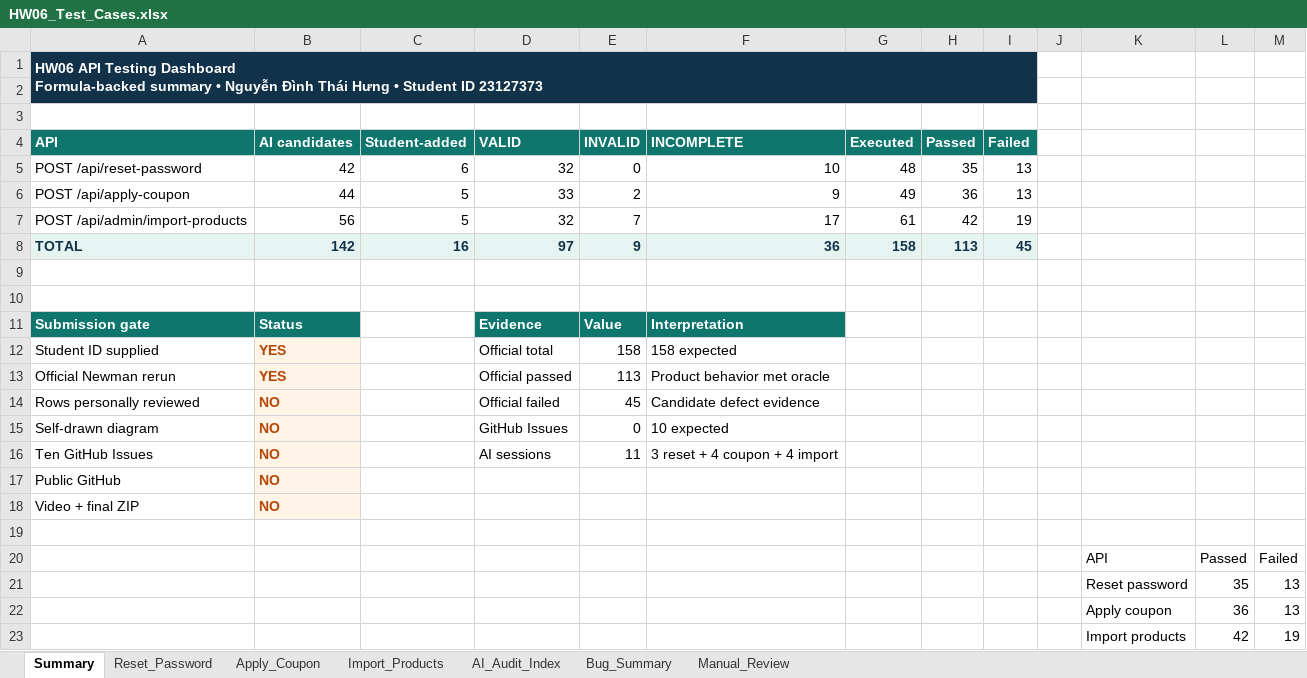
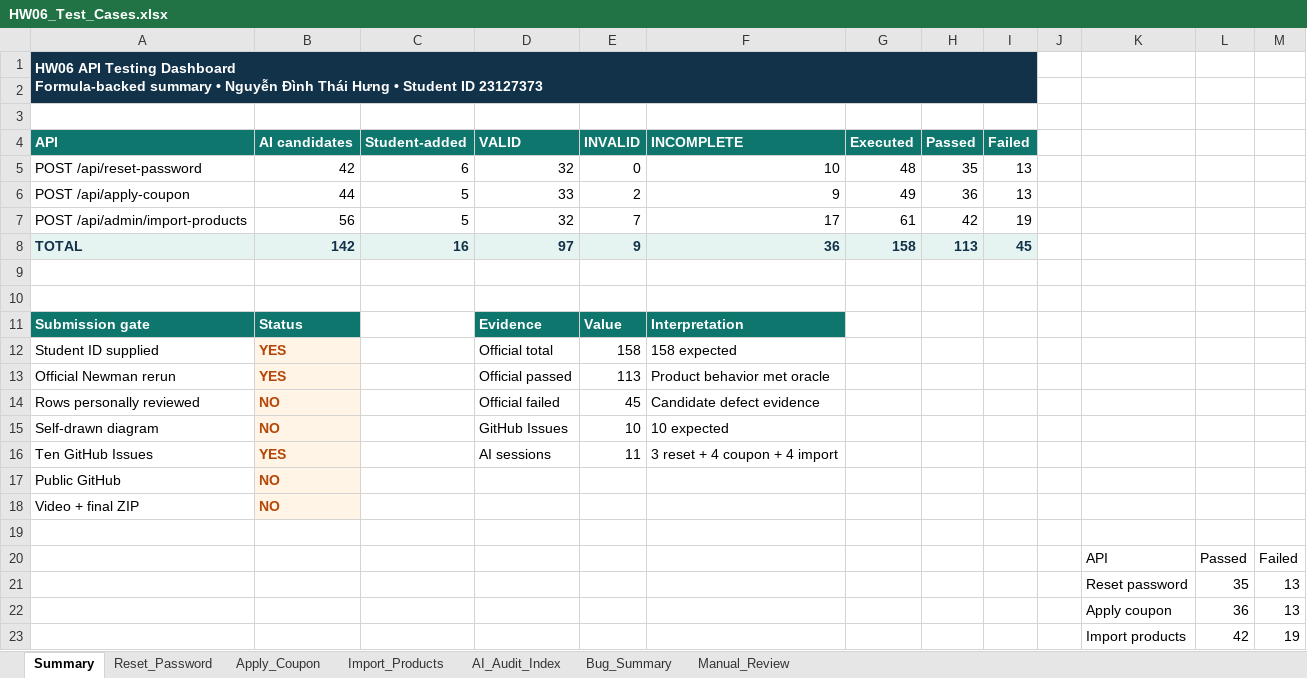
Before and after one commit to z3nz3nn/HW06-software-testing, an Excel workbook: outputs/hw06/HW06_Test_Cases.xlsx, sheet Summary, drawn as a sheet; values as stored, in another font and other column widths than the file's, no borders; charts and pictures and conditional formats not drawn; the diff names each change by its address in the sheet, - before the commit and + after, or states it on an @@ line.

```diff
--- a/outputs/hw06/HW06_Test_Cases.xlsx (sheet Summary)
+++ b/outputs/hw06/HW06_Test_Cases.xlsx (sheet Summary)
-E15 (INVALID): 0
+E15 (INVALID): 10
-B16 (AI candidates): NO
+B16 (AI candidates): YES
```
Also changed, not shown: sheet Bug_Summary, sheet Manual_Review, charts or pictures, 10 other files.
